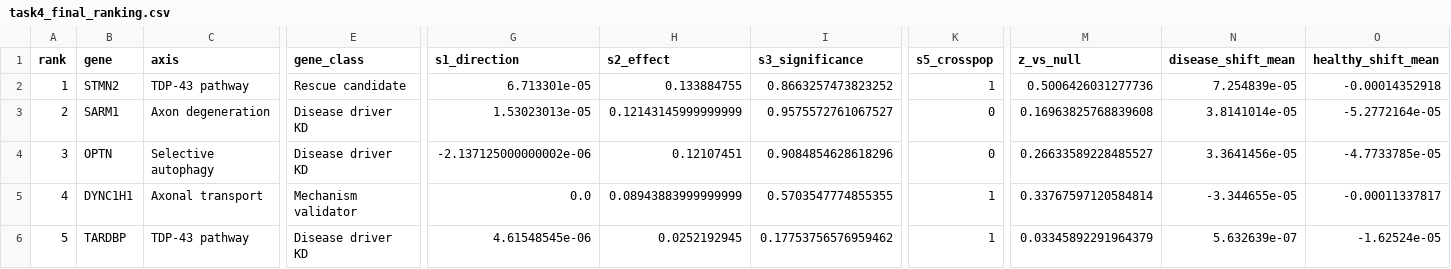
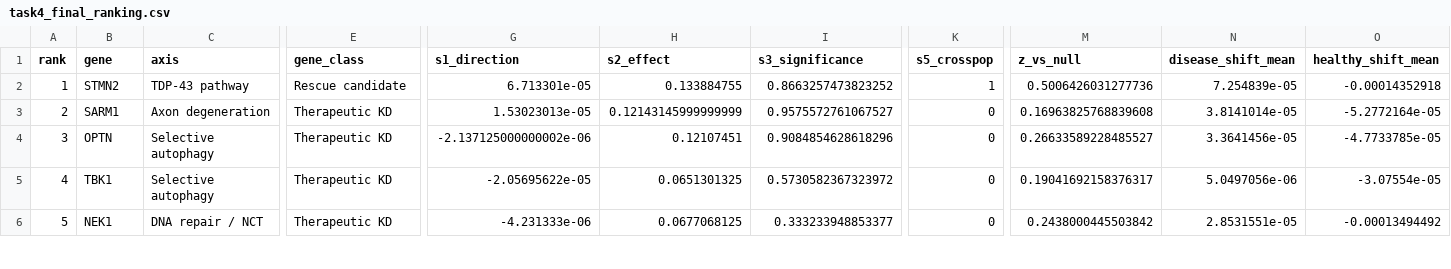
Before and after one commit to monikasekelja-main/scfm-helical-geneformer, a CSV file: results/task4_final_ranking.csv, drawn as a sheet; only a part is shown, gaps mark what is left out; the diff covers the shown part only; the diff names each change by its address in the sheet, - before the commit and + after, or states it on an @@ line.

```diff
--- a/results/task4_final_ranking.csv
+++ b/results/task4_final_ranking.csv
-E3:E4 (gene_class): Disease driver KD
+E3:E4 (gene_class): Therapeutic KD
-B5 (gene): DYNC1H1
+B5 (gene): TBK1
-C5 (axis): Axonal transport
+C5 (axis): Selective autophagy
-E5 (gene_class): Mechanism validator
+E5 (gene_class): Therapeutic KD
-G5 (s1_direction): 0.0
+G5 (s1_direction): -2.05695622e-05
-H5 (s2_effect): 0.08943883999999999
+H5 (s2_effect): 0.0651301325
-I5 (s3_significance): 0.5703547774855355
+I5 (s3_significance): 0.5730582367323972
-K5:K6 (s5_crosspop): 1
+K5:K6 (s5_crosspop): 0
-M5 (z_vs_null): 0.33767597120584814
+M5 (z_vs_null): 0.19041692158376317
-N5 (disease_shift_mean): -3.344655e-05
+N5 (disease_shift_mean): 5.0497056e-06
-O5 (healthy_shift_mean): -0.00011337817
+O5 (healthy_shift_mean): -3.07554e-05
-B6 (gene): TARDBP
+B6 (gene): NEK1
-C6 (axis): TDP-43 pathway
+C6 (axis): DNA repair / NCT
-E6 (gene_class): Disease driver KD
+E6 (gene_class): Therapeutic KD
-G6 (s1_direction): 4.61548545e-06
+G6 (s1_direction): -4.231333e-06
-H6 (s2_effect): 0.0252192945
+H6 (s2_effect): 0.0677068125
-I6 (s3_significance): 0.17753756576959462
+I6 (s3_significance): 0.333233948853377
-M6 (z_vs_null): 0.03345892291964379
+M6 (z_vs_null): 0.2438000445503842
-N6 (disease_shift_mean): 5.632639e-07
+N6 (disease_shift_mean): 2.8531551e-05
-O6 (healthy_shift_mean): -1.62524e-05
+O6 (healthy_shift_mean): -0.00013494492
```
Also changed, not shown: 94 edited cells elsewhere in this file, results/task2_dose_response.csv, results/task3_hnf_results.csv, 26 other files.
